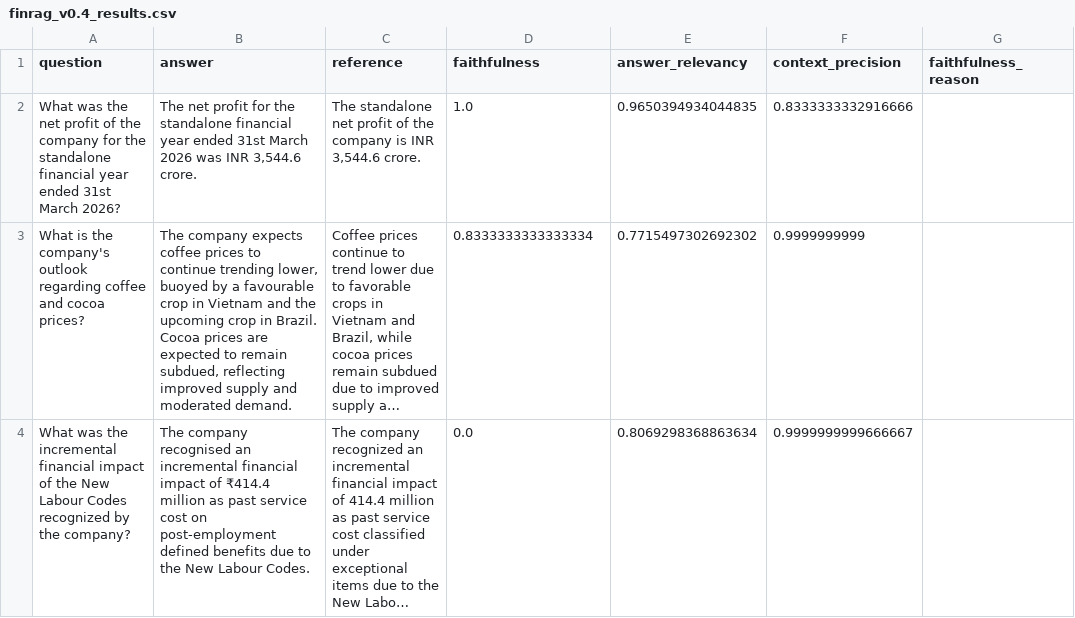
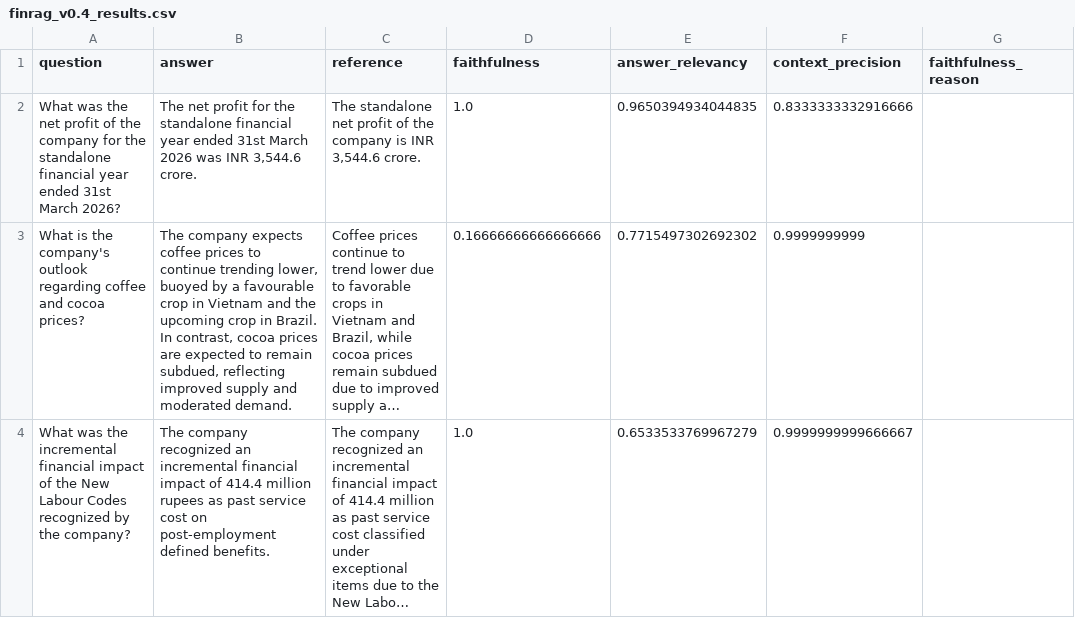
Before and after one commit to Snevj/VC-pitchdecks, a CSV file: experiments/finrag_v0.4_results.csv, drawn as a sheet; only a part is shown; long unchanged cells end in …; the diff covers the shown part only; the diff names each change by its address in the sheet, - before the commit and + after, or states it on an @@ line.

```diff
--- a/experiments/finrag_v0.4_results.csv
+++ b/experiments/finrag_v0.4_results.csv
-B3 (answer): …in Brazil. Cocoa prices are…
+B3 (answer): …in Brazil. In contrast, cocoa prices are…
-D3 (faithfulness): 0.8333333333333334
+D3 (faithfulness): 0.16666666666666666
-B4 (answer): The company recognised an incremental financial impact of ₹414.4 million as past service cost on post‑employment defined benefits due to the New Labour Codes.
+B4 (answer): The company recognized an incremental financial impact of 414.4 million rupees as past service cost on post‑employment defined benefits.
-D4 (faithfulness): 0.0
+D4 (faithfulness): 1.0
-E4 (answer_relevancy): 0.8069298368863634
+E4 (answer_relevancy): 0.6533533769967279
```
Also changed, not shown: 3 edited cells elsewhere in this file, 1 other file.
